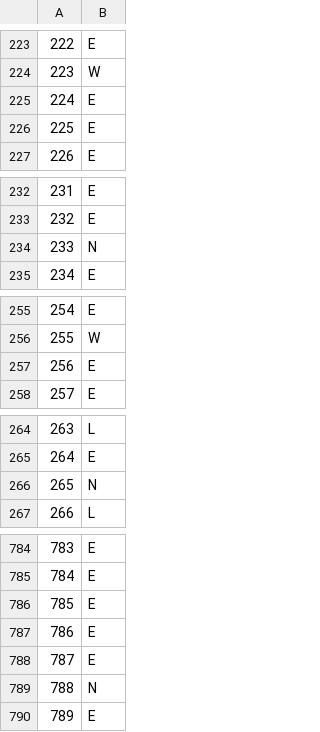
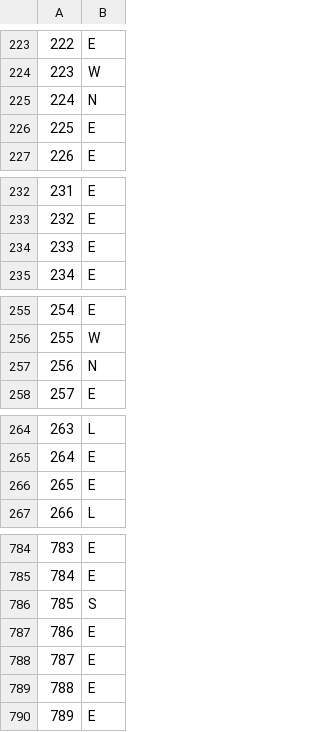
Before and after one commit to myfatemi04/deceptive-deception-making-fork, a CSV file: grid_world_policy_1.csv, drawn as a sheet; only a part is shown, gaps mark what is left out; the diff covers the shown part only.

```diff
--- a/grid_world_policy_1.csv
+++ b/grid_world_policy_1.csv
@@ -224,3 +224,3 @@
 223,W
-224,E
+224,N
 225,E
@@ -233,3 +233,3 @@
 232,E
-233,N
+233,E
 234,E
@@ -256,3 +256,3 @@
 255,W
-256,E
+256,N
 257,E
@@ -265,3 +265,3 @@
 264,E
-265,N
+265,E
 266,L
@@ -785,6 +785,6 @@
 784,E
-785,E
+785,S
 786,E
 787,E
-788,N
+788,E
 789,E
```
Also changed, not shown: 52 edited cells elsewhere in this file, 6 other files.
